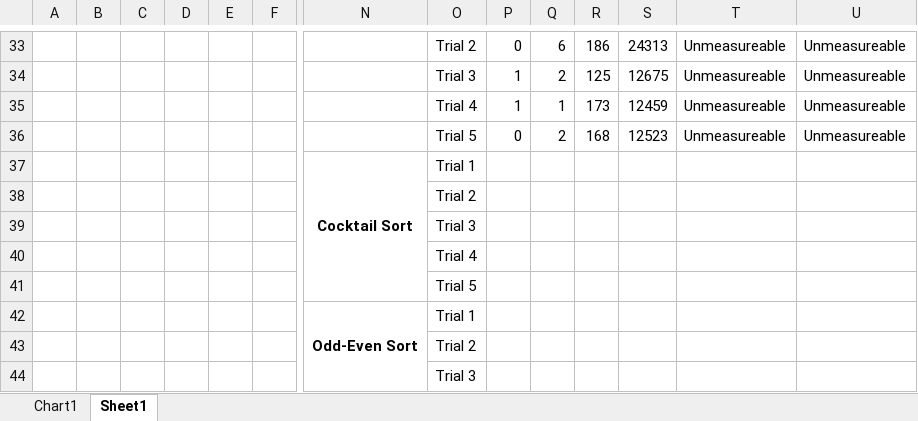
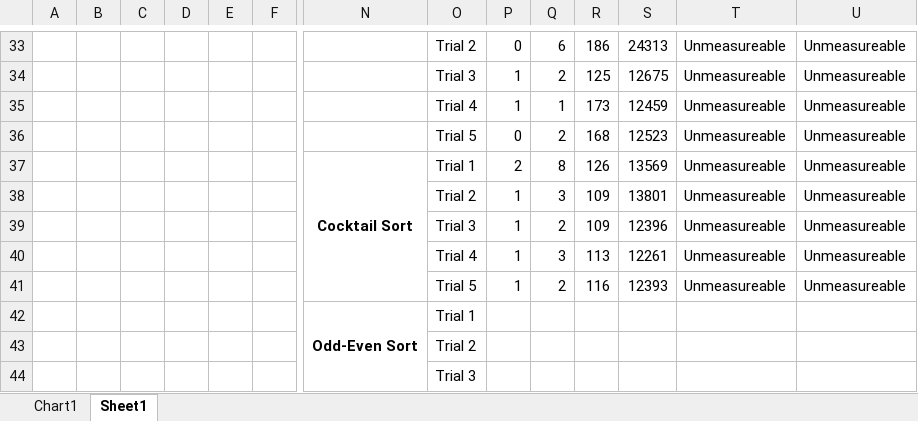
Before and after one commit to Aashishkebab/Sorting-Simulator, an Excel workbook: Time Analysis.xlsx, sheet Sheet1, drawn as a sheet; only a part is shown, gaps mark what is left out; values as stored, in another font and other column widths than the file's, no borders; removed rows and columns are numbered as before the commit, all else as after; rows hold the shown columns only; the diff names each change by its address in the sheet, - before the commit and + after, or states it on an @@ line.

Commit message:
Data for Cocktail Sort

```diff
--- a/Time Analysis.xlsx (sheet Sheet1)
+++ b/Time Analysis.xlsx (sheet Sheet1)
-row 37:  |  |  |  |  |  | Cocktail Sort | Trial 1
-row 38:  |  |  |  |  |  |  | Trial 2
-row 39:  |  |  |  |  |  |  | Trial 3
-row 40:  |  |  |  |  |  |  | Trial 4
-row 41:  |  |  |  |  |  |  | Trial 5
+row 37:  |  |  |  |  |  | Cocktail Sort | Trial 1 | 2 | 8 | 126 | 13569 | Unmeasureable | Unmeasureable
+row 38:  |  |  |  |  |  |  | Trial 2 | 1 | 3 | 109 | 13801 | Unmeasureable | Unmeasureable
+row 39:  |  |  |  |  |  |  | Trial 3 | 1 | 2 | 109 | 12396 | Unmeasureable | Unmeasureable
+row 40:  |  |  |  |  |  |  | Trial 4 | 1 | 3 | 113 | 12261 | Unmeasureable | Unmeasureable
+row 41:  |  |  |  |  |  |  | Trial 5 | 1 | 2 | 116 | 12393 | Unmeasureable | Unmeasureable
```
